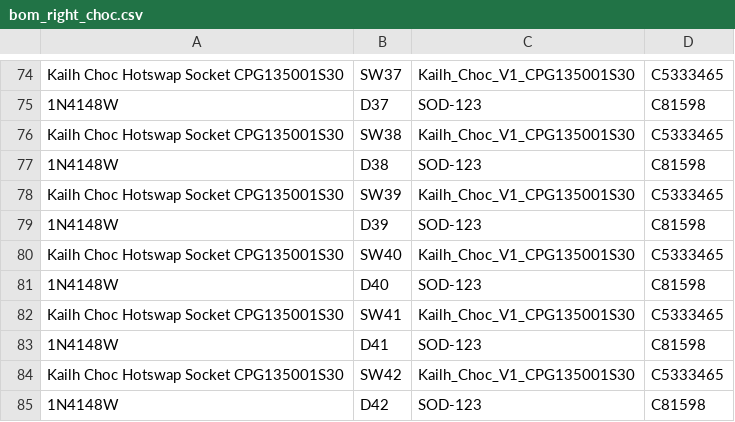
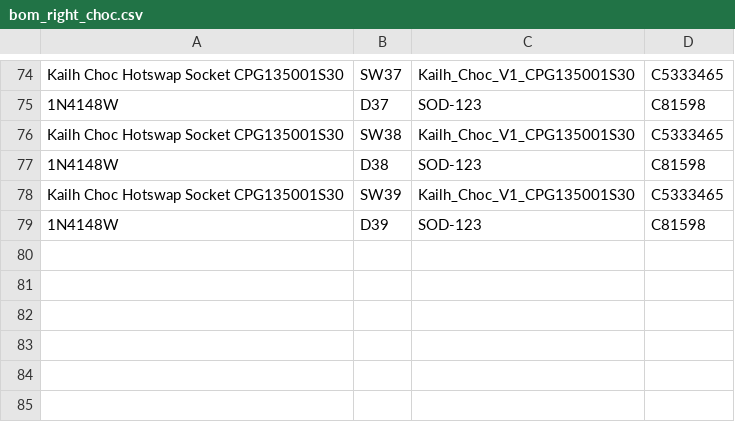
Before and after one commit to jjamesmartiin/interlock-ergo, a CSV file: pcb/dist/bom_right_choc.csv, drawn as a sheet; only a part is shown, gaps mark what is left out.

Commit message:
Align right half to 8-column DZ60 layout, fix hero render orientation, and add AI disclaimer
- Convert right half from 9 to 8 columns (cols_right = 8), matching a DZ60
  split down the middle (between 5 and 6), with 68 keys total (29 L + 39 R).
- Drop 65% nav cluster (Home, End, PgUp, PgDn) and properly align inverted-T
  arrow cluster: Up at Col 12 directly over Down at Col 12, flanked by Left
  at Col 11 (under RShift) and Right at Col 13 (under Delete).
- Fix camera basis vector in cad/render_preview.js to prevent horizontal mirroring
  of renders, update leftW docking offset to 6 columns, and fix right plate offset.
- Add AI development disclaimer to README.md.
- Regenerate all 4 KiCad PCBs (DRC clean), schematics (ERC clean), OpenSCAD STLs,
  preview images, and layout diagram. All gates pass.

```diff
--- a/pcb/dist/bom_right_choc.csv
+++ b/pcb/dist/bom_right_choc.csv
@@ -79,7 +79 @@ Kailh Choc Hotswap Socket CPG135001S30,SW39,Kailh_Choc_V1_CPG135001S30,C5333465
 1N4148W,D39,SOD-123,C81598
-Kailh Choc Hotswap Socket CPG135001S30,SW40,Kailh_Choc_V1_CPG135001S30,C5333465
-1N4148W,D40,SOD-123,C81598
-Kailh Choc Hotswap Socket CPG135001S30,SW41,Kailh_Choc_V1_CPG135001S30,C5333465
-1N4148W,D41,SOD-123,C81598
-Kailh Choc Hotswap Socket CPG135001S30,SW42,Kailh_Choc_V1_CPG135001S30,C5333465
-1N4148W,D42,SOD-123,C81598
```
Also changed, not shown: pcb/dist/bom_right_mx.csv, pcb/dist/cpl_right_choc.csv, 49 other files.
